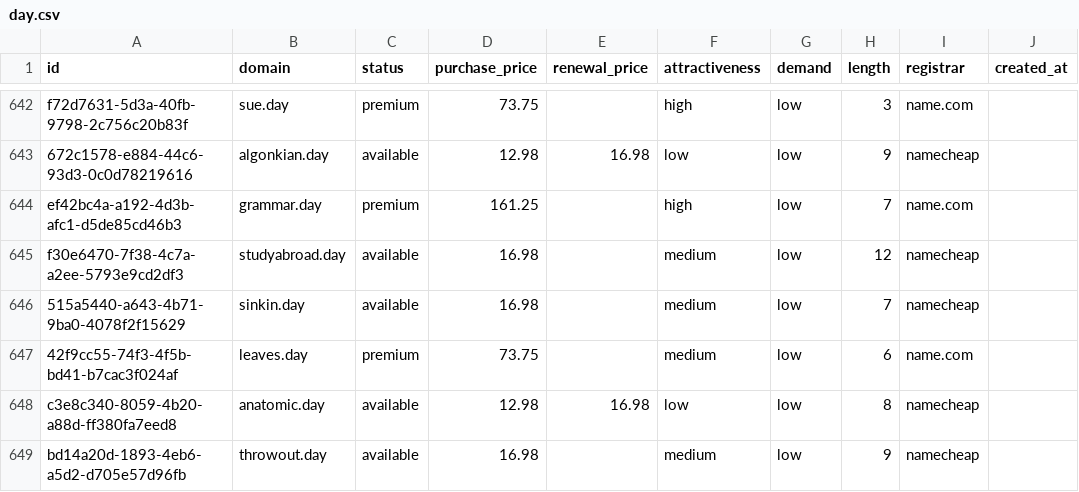
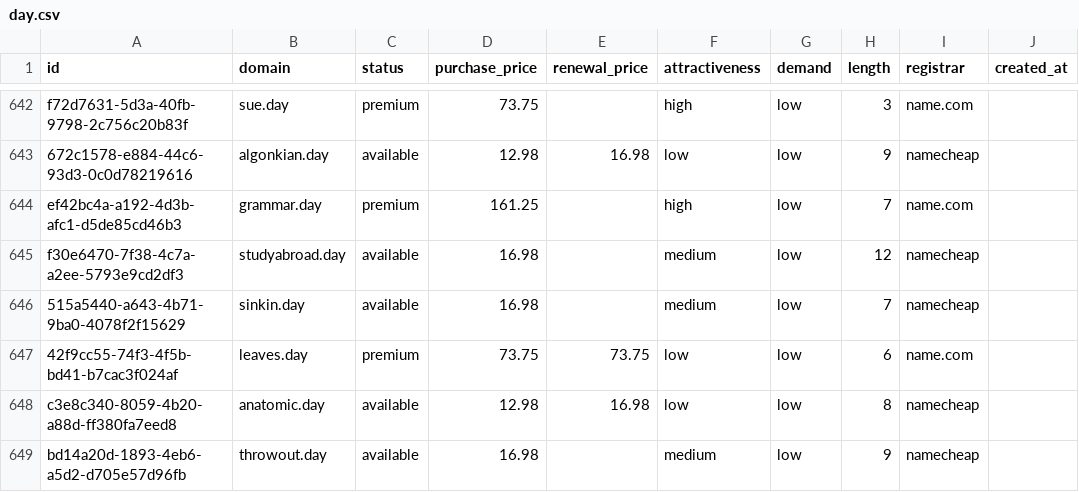
Before and after one commit to UniqueDomains/day-oneword-domains, a CSV file: day.csv, drawn as a sheet; only a part is shown, gaps mark what is left out; the diff names each change by its address in the sheet, - before the commit and + after, or states it on an @@ line.

Commit message:
Domains update

```diff
--- a/day.csv
+++ b/day.csv
-E647 (renewal_price): (empty)
+E647 (renewal_price): 73.75
-F647 (attractiveness): medium
+F647 (attractiveness): low
```
Also changed, not shown: 4 other files.
